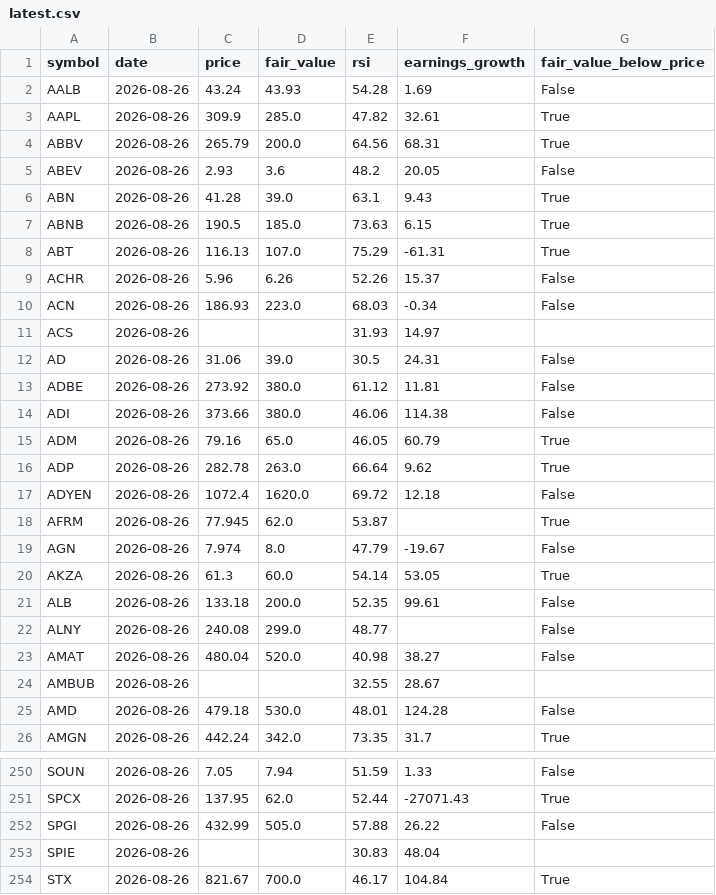
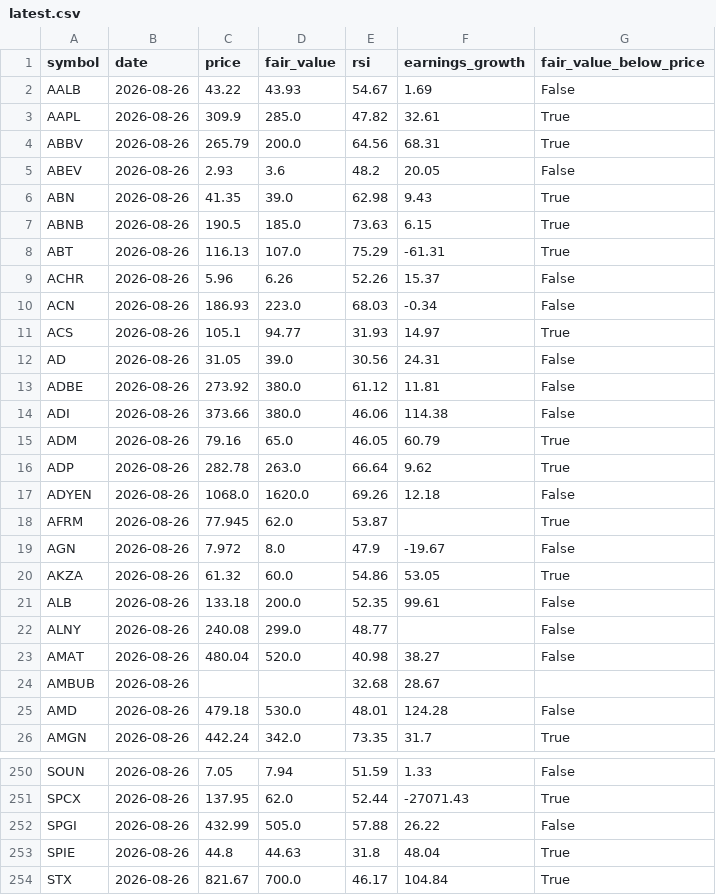
Before and after one commit to Bas-de-G/stock_rsi_screener, a CSV file: data/latest.csv, drawn as a sheet; only a part is shown, gaps mark what is left out; the diff covers the shown part only.

```diff
--- a/data/latest.csv
+++ b/data/latest.csv
@@ -1,3 +1,3 @@
 symbol,date,price,fair_value,rsi,earnings_growth,fair_value_below_price
-AALB,2026-08-26,43.24,43.93,54.28,1.69,False
+AALB,2026-08-26,43.22,43.93,54.67,1.69,False
 AAPL,2026-08-26,309.9,285.0,47.82,32.61,True
@@ -5,3 +5,3 @@ ABBV,2026-08-26,265.79,200.0,64.56,68.31,True
 ABEV,2026-08-26,2.93,3.6,48.2,20.05,False
-ABN,2026-08-26,41.28,39.0,63.1,9.43,True
+ABN,2026-08-26,41.35,39.0,62.98,9.43,True
 ABNB,2026-08-26,190.5,185.0,73.63,6.15,True
@@ -10,4 +10,4 @@ ACHR,2026-08-26,5.96,6.26,52.26,15.37,False
 ACN,2026-08-26,186.93,223.0,68.03,-0.34,False
-ACS,2026-08-26,,,31.93,14.97,
-AD,2026-08-26,31.06,39.0,30.5,24.31,False
+ACS,2026-08-26,105.1,94.77,31.93,14.97,True
+AD,2026-08-26,31.05,39.0,30.56,24.31,False
 ADBE,2026-08-26,273.92,380.0,61.12,11.81,False
@@ -16,6 +16,6 @@ ADM,2026-08-26,79.16,65.0,46.05,60.79,True
 ADP,2026-08-26,282.78,263.0,66.64,9.62,True
-ADYEN,2026-08-26,1072.4,1620.0,69.72,12.18,False
+ADYEN,2026-08-26,1068.0,1620.0,69.26,12.18,False
 AFRM,2026-08-26,77.945,62.0,53.87,,True
-AGN,2026-08-26,7.974,8.0,47.79,-19.67,False
-AKZA,2026-08-26,61.3,60.0,54.14,53.05,True
+AGN,2026-08-26,7.972,8.0,47.9,-19.67,False
+AKZA,2026-08-26,61.32,60.0,54.86,53.05,True
 ALB,2026-08-26,133.18,200.0,52.35,99.61,False
@@ -23,3 +23,3 @@ ALNY,2026-08-26,240.08,299.0,48.77,,False
 AMAT,2026-08-26,480.04,520.0,40.98,38.27,False
-AMBUB,2026-08-26,,,32.55,28.67,
+AMBUB,2026-08-26,,,32.68,28.67,
 AMD,2026-08-26,479.18,530.0,48.01,124.28,False
@@ -252,3 +252,3 @@ SPCX,2026-08-26,137.95,62.0,52.44,-27071.43,True
 SPGI,2026-08-26,432.99,505.0,57.88,26.22,False
-SPIE,2026-08-26,,,30.83,48.04,
+SPIE,2026-08-26,44.8,44.63,31.8,48.04,True
 STX,2026-08-26,821.67,700.0,46.17,104.84,True
```
Also changed, not shown: 125 edited cells elsewhere in this file, 2 other files.
